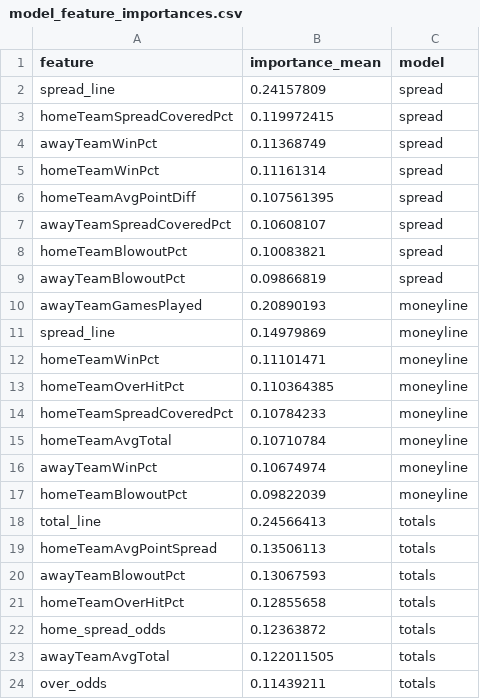
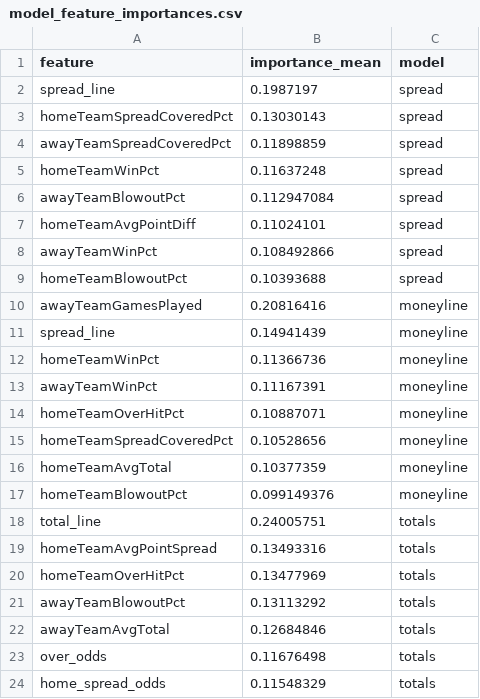
Before and after one commit to gmalbert/nfl-predictions, a CSV file: data_files/model_feature_importances.csv, drawn as a sheet.

```diff
--- a/data_files/model_feature_importances.csv
+++ b/data_files/model_feature_importances.csv
@@ -1,24 +1,24 @@
 feature,importance_mean,model
-spread_line,0.24157809,spread
-homeTeamSpreadCoveredPct,0.119972415,spread
-awayTeamWinPct,0.11368749,spread
-homeTeamWinPct,0.11161314,spread
-homeTeamAvgPointDiff,0.107561395,spread
-awayTeamSpreadCoveredPct,0.10608107,spread
-homeTeamBlowoutPct,0.10083821,spread
-awayTeamBlowoutPct,0.09866819,spread
-awayTeamGamesPlayed,0.20890193,moneyline
-spread_line,0.14979869,moneyline
-homeTeamWinPct,0.11101471,moneyline
-homeTeamOverHitPct,0.110364385,moneyline
-homeTeamSpreadCoveredPct,0.10784233,moneyline
-homeTeamAvgTotal,0.10710784,moneyline
-awayTeamWinPct,0.10674974,moneyline
-homeTeamBlowoutPct,0.09822039,moneyline
-total_line,0.24566413,totals
-homeTeamAvgPointSpread,0.13506113,totals
-awayTeamBlowoutPct,0.13067593,totals
-homeTeamOverHitPct,0.12855658,totals
-home_spread_odds,0.12363872,totals
-awayTeamAvgTotal,0.122011505,totals
-over_odds,0.11439211,totals
+spread_line,0.1987197,spread
+homeTeamSpreadCoveredPct,0.13030143,spread
+awayTeamSpreadCoveredPct,0.11898859,spread
+homeTeamWinPct,0.11637248,spread
+awayTeamBlowoutPct,0.112947084,spread
+homeTeamAvgPointDiff,0.11024101,spread
+awayTeamWinPct,0.108492866,spread
+homeTeamBlowoutPct,0.10393688,spread
+awayTeamGamesPlayed,0.20816416,moneyline
+spread_line,0.14941439,moneyline
+homeTeamWinPct,0.11366736,moneyline
+awayTeamWinPct,0.11167391,moneyline
+homeTeamOverHitPct,0.10887071,moneyline
+homeTeamSpreadCoveredPct,0.10528656,moneyline
+homeTeamAvgTotal,0.10377359,moneyline
+homeTeamBlowoutPct,0.099149376,moneyline
+total_line,0.24005751,totals
+homeTeamAvgPointSpread,0.13493316,totals
+homeTeamOverHitPct,0.13477969,totals
+awayTeamBlowoutPct,0.13113292,totals
+awayTeamAvgTotal,0.12684846,totals
+over_odds,0.11676498,totals
+home_spread_odds,0.11548329,totals
```
Also changed, not shown: data_files/nfl_games_historical.csv, 3 other files.
